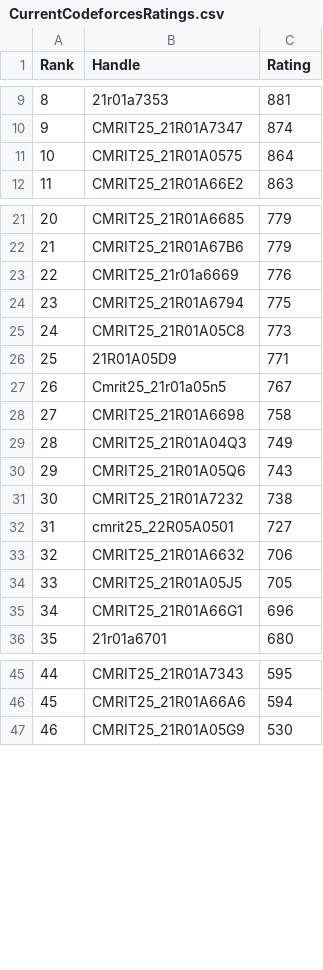
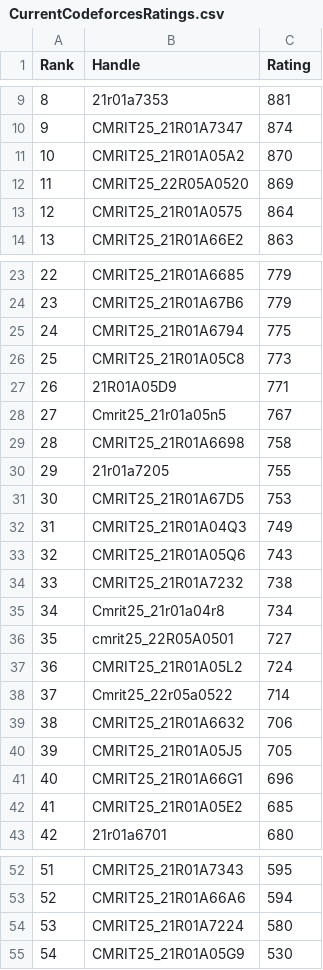
Before and after one commit to gabyah92/CodeforcesRankingGUI, a CSV file: Leaderboards/CurrentCodeforcesRatings.csv, drawn as a sheet; only a part is shown, gaps mark what is left out; removed rows and columns are numbered as before the commit, all else as after; the diff names each change by its address in the sheet, - before the commit and + after, or states it on an @@ line.

```diff
--- a/Leaderboards/CurrentCodeforcesRatings.csv
+++ b/Leaderboards/CurrentCodeforcesRatings.csv
+row 11: 10 | CMRIT25_21R01A05A2 | 870
+row 12: 11 | CMRIT25_22R05A0520 | 869
@@ column A (Rank) renumbered from row 13 down @@
-row 23: 22 | CMRIT25_21r01a6669 | 776
+row 30: 29 | 21r01a7205 | 755
+row 31: 30 | CMRIT25_21R01A67D5 | 753
+row 35: 34 | Cmrit25_21r01a04r8 | 734
+row 37: 36 | CMRIT25_21R01A05L2 | 724
+row 38: 37 | Cmrit25_22r05a0522 | 714
+row 42: 41 | CMRIT25_21R01A05E2 | 685
+row 54: 53 | CMRIT25_21R01A7224 | 580
```
